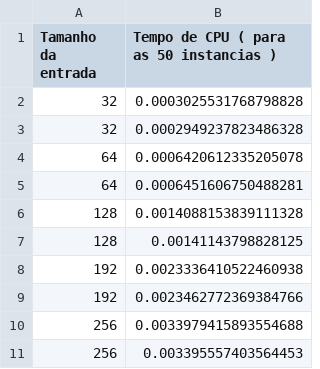
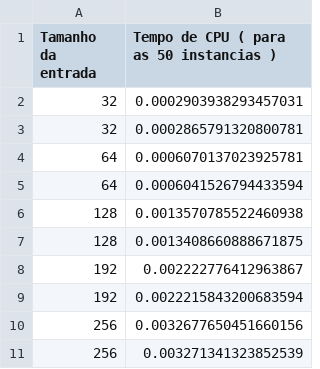
Before and after one commit to FranciscoThiesen/T1-AA-2018.2, a CSV file: Questao1/tempos/usandoLogFrascos.csv, drawn as a sheet.

Commit message:
Adicionando final do relatorio e graficos de tempo

```diff
--- a/Questao1/tempos/usandoLogFrascos.csv
+++ b/Questao1/tempos/usandoLogFrascos.csv
@@ -1,11 +1,11 @@
 Tamanho da entrada,Tempo de CPU ( para as 50 instancias )
-32,0.0003025531768798828
-32,0.0002949237823486328
-64,0.0006420612335205078
-64,0.0006451606750488281
-128,0.0014088153839111328
-128,0.00141143798828125
-192,0.0023336410522460938
-192,0.0023462772369384766
-256,0.0033979415893554688
-256,0.003395557403564453
+32,0.0002903938293457031
+32,0.0002865791320800781
+64,0.0006070137023925781
+64,0.0006041526794433594
+128,0.0013570785522460938
+128,0.0013408660888671875
+192,0.002222776412963867
+192,0.0022215843200683594
+256,0.0032677650451660156
+256,0.003271341323852539
```
Also changed, not shown: 12 other files.
